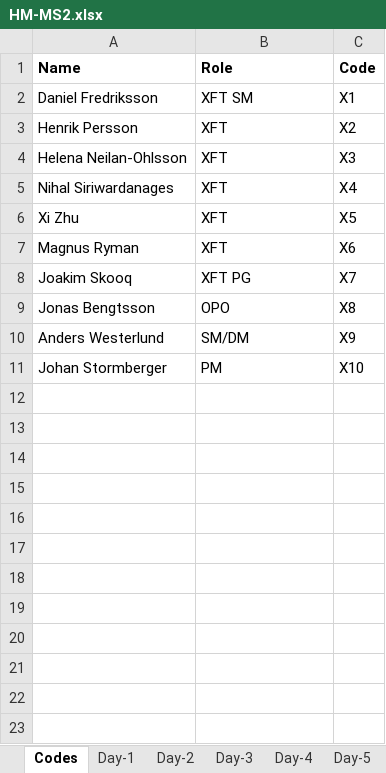
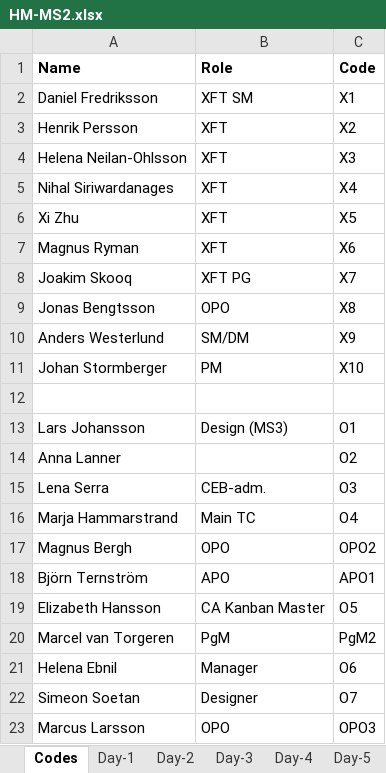
Before and after one commit to tdeekens/msc-thesis, an Excel workbook: heatmaps/R-scr/HM-MS2.xlsx, sheet Codes, drawn as a sheet; values as stored, in another font and other column widths than the file's, no borders; the diff names each change by its address in the sheet, - before the commit and + after, or states it on an @@ line.

```diff
--- a/heatmaps/R-scr/HM-MS2.xlsx (sheet Codes)
+++ b/heatmaps/R-scr/HM-MS2.xlsx (sheet Codes)
+row 12: (empty)
+row 13: Lars Johansson | Design (MS3) | O1
+row 14: Anna Lanner |  | O2
+row 15: Lena Serra | CEB-adm. | O3
+row 16: Marja Hammarstrand | Main TC | O4
+row 17: Magnus Bergh | OPO | OPO2
+row 18: Björn Ternström | APO | APO1
+row 19: Elizabeth Hansson | CA Kanban Master | O5
+row 20: Marcel van Torgeren | PgM | PgM2
+row 21: Helena Ebnil | Manager | O6
+row 22: Simeon Soetan | Designer | O7
+row 23: Marcus Larsson | OPO | OPO3
```
Also changed, not shown: sheet Day-1, other sheet tabs, 2 other files.
